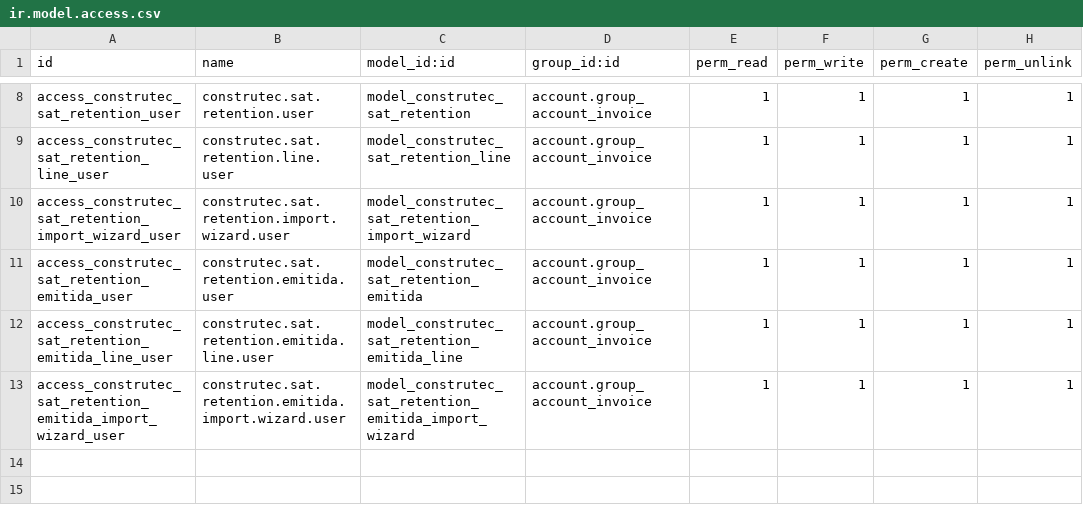
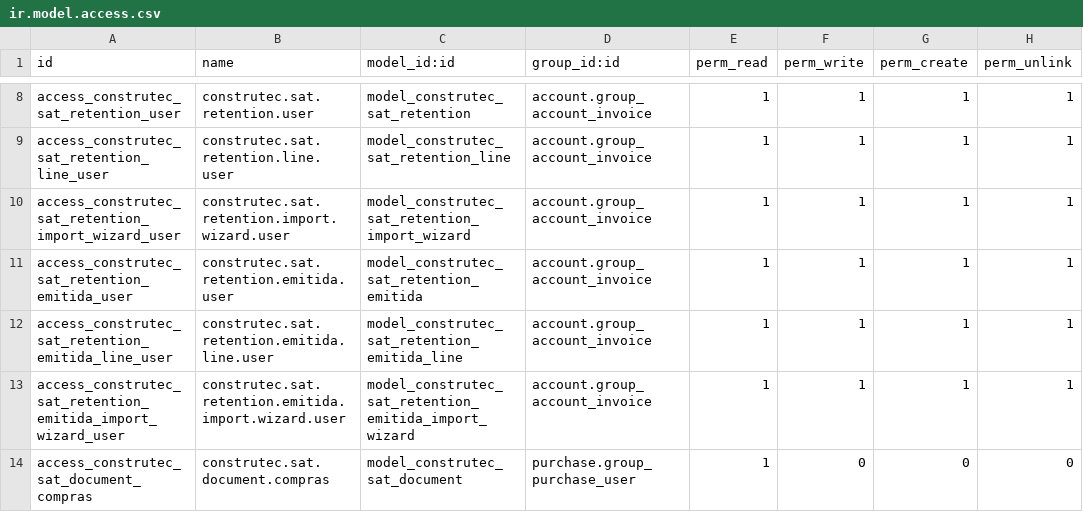
Before and after one commit to AlexConstrutec/odoo19e, a CSV file: construtec_account_19/security/ir.model.access.csv, drawn as a sheet; only a part is shown, gaps mark what is left out; the diff names each change by its address in the sheet, - before the commit and + after, or states it on an @@ line.

```diff
--- a/construtec_account_19/security/ir.model.access.csv
+++ b/construtec_account_19/security/ir.model.access.csv
+row 14: access_construtec_sat_document_compras | construtec.sat.document.compras | model_construtec_sat_document | purchase.group_purchase_user | 1 | 0 | 0 | 0
```
Also changed, not shown: 9 other files.
